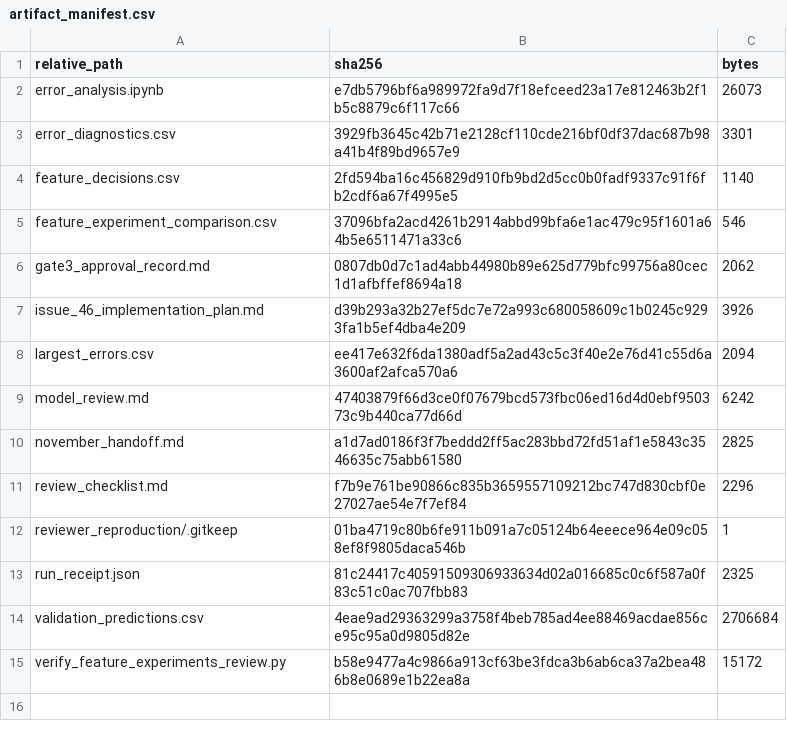
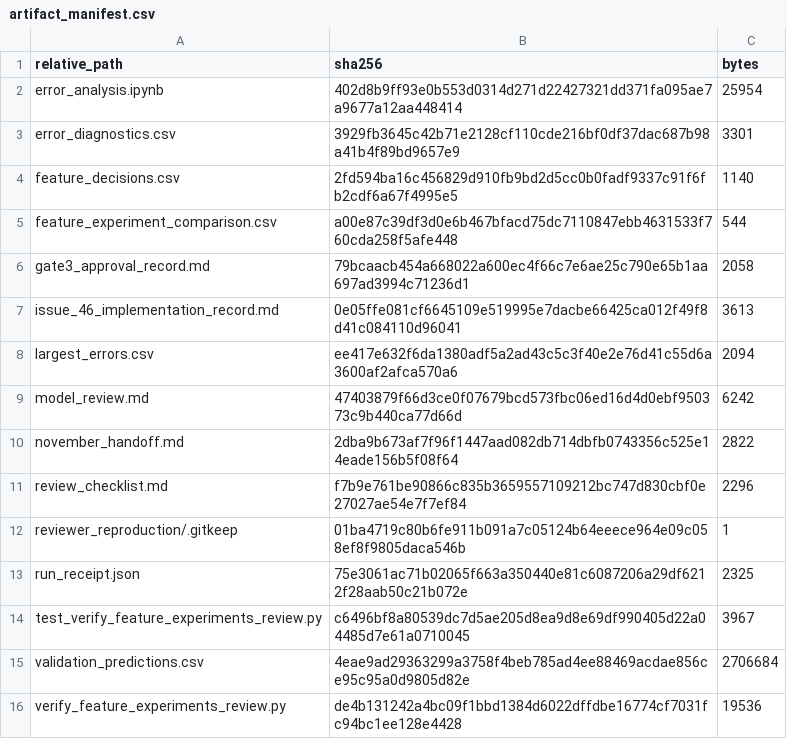
Before and after one commit to Break-Through-Tech/Allstate-1A-predicting-auto-claims-severity, a CSV file: notebooks/ragib-nehal/oct-notebooks/feature-experiments-review/artifact_manifest.csv, drawn as a sheet.

Commit message:
fix: verify issue 46 diagnostic evidence

```diff
--- a/notebooks/ragib-nehal/oct-notebooks/feature-experiments-review/artifact_manifest.csv
+++ b/notebooks/ragib-nehal/oct-notebooks/feature-experiments-review/artifact_manifest.csv
@@ -1,15 +1,16 @@
 relative_path,sha256,bytes
-error_analysis.ipynb,e7db5796bf6a989972fa9d7f18efceed23a17e812463b2f1b5c8879c6f117c66,26073
+error_analysis.ipynb,402d8b9ff93e0b553d0314d271d22427321dd371fa095ae7a9677a12aa448414,25954
 error_diagnostics.csv,3929fb3645c42b71e2128cf110cde216bf0df37dac687b98a41b4f89bd9657e9,3301
 feature_decisions.csv,2fd594ba16c456829d910fb9bd2d5cc0b0fadf9337c91f6fb2cdf6a67f4995e5,1140
-feature_experiment_comparison.csv,37096bfa2acd4261b2914abbd99bfa6e1ac479c95f1601a64b5e6511471a33c6,546
-gate3_approval_record.md,0807db0d7c1ad4abb44980b89e625d779bfc99756a80cec1d1afbffef8694a18,2062
-issue_46_implementation_plan.md,d39b293a32b27ef5dc7e72a993c680058609c1b0245c9293fa1b5ef4dba4e209,3926
+feature_experiment_comparison.csv,a00e87c39df3d0e6b467bfacd75dc7110847ebb4631533f760cda258f5afe448,544
+gate3_approval_record.md,79bcaacb454a668022a600ec4f66c7e6ae25c790e65b1aa697ad3994c71236d1,2058
+issue_46_implementation_record.md,0e05ffe081cf6645109e519995e7dacbe66425ca012f49f8d41c084110d96041,3613
 largest_errors.csv,ee417e632f6da1380adf5a2ad43c5c3f40e2e76d41c55d6a3600af2afca570a6,2094
 model_review.md,47403879f66d3ce0f07679bcd573fbc06ed16d4d0ebf950373c9b440ca77d66d,6242
-november_handoff.md,a1d7ad0186f3f7beddd2ff5ac283bbd72fd51af1e5843c3546635c75abb61580,2825
+november_handoff.md,2dba9b673af7f96f1447aad082db714dbfb0743356c525e14eade156b5f08f64,2822
 review_checklist.md,f7b9e761be90866c835b3659557109212bc747d830cbf0e27027ae54e7f7ef84,2296
 reviewer_reproduction/.gitkeep,01ba4719c80b6fe911b091a7c05124b64eeece964e09c058ef8f9805daca546b,1
-run_receipt.json,81c24417c40591509306933634d02a016685c0c6f587a0f83c51c0ac707fbb83,2325
+run_receipt.json,75e3061ac71b02065f663a350440e81c6087206a29df6212f28aab50c21b072e,2325
+test_verify_feature_experiments_review.py,c6496bf8a80539dc7d5ae205d8ea9d8e69df990405d22a04485d7e61a0710045,3967
 validation_predictions.csv,4eae9ad29363299a3758f4beb785ad4ee88469acdae856ce95c95a0d9805d82e,2706684
-verify_feature_experiments_review.py,b58e9477a4c9866a913cf63be3fdca3b6ab6ca37a2bea486b8e0689e1b22ea8a,15172
+verify_feature_experiments_review.py,de4b131242a4bc09f1bbd1384d6022dffdbe16774cf7031fc94bc1ee128e4428,19536
```
Also changed, not shown: notebooks/ragib-nehal/oct-notebooks/feature-experiments-review/feature_experiment_comparison.csv, 2 other files.
